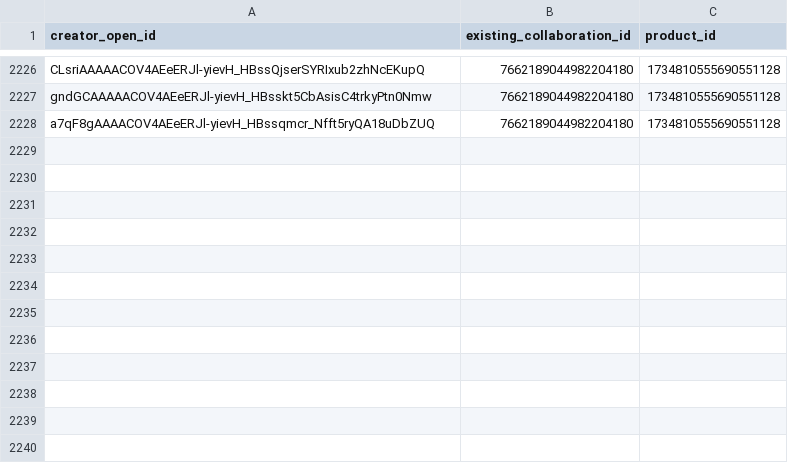
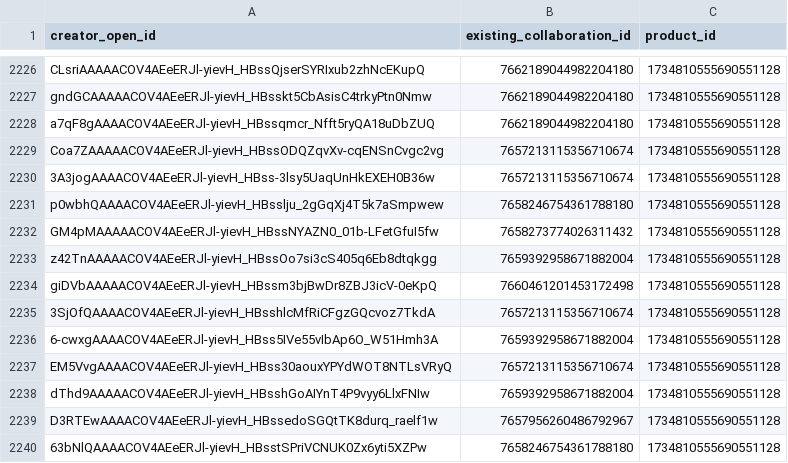
Before and after one commit to mrpsonglao/VitamiAffiliateCode, a CSV file: code/collab_conflicts_manifest.csv, drawn as a sheet; only a part is shown, gaps mark what is left out.

Commit message:
Batch 3 Target Collaborations

```diff
--- a/code/collab_conflicts_manifest.csv
+++ b/code/collab_conflicts_manifest.csv
@@ -2228 +2228,13 @@ gndGCAAAAACOV4AEeERJl-yievH_HBsskt5CbAsisC4trkyPtn0Nmw,7662189044982204180,17348
 a7qF8gAAAACOV4AEeERJl-yievH_HBssqmcr_Nfft5ryQA18uDbZUQ,7662189044982204180,1734810555690551128
+Coa7ZAAAAACOV4AEeERJl-yievH_HBssODQZqvXv-cqENSnCvgc2vg,7657213115356710674,1734810555690551128
+3A3jogAAAACOV4AEeERJl-yievH_HBss-3lsy5UaqUnHkEXEH0B36w,7657213115356710674,1734810555690551128
+p0wbhQAAAACOV4AEeERJl-yievH_HBsslju_2gGqXj4T5k7aSmpwew,7658246754361788180,1734810555690551128
+GM4pMAAAAACOV4AEeERJl-yievH_HBssNYAZN0_01b-LFetGfuI5fw,7658273774026311432,1734810555690551128
+z42TnAAAAACOV4AEeERJl-yievH_HBssOo7si3cS405q6Eb8dtqkgg,7659392958671882004,1734810555690551128
+giDVbAAAAACOV4AEeERJl-yievH_HBssm3bjBwDr8ZBJ3icV-0eKpQ,7660461201453172498,1734810555690551128
+3SjOfQAAAACOV4AEeERJl-yievH_HBsshlcMfRiCFgzGQcvoz7TkdA,7657213115356710674,1734810555690551128
+6-cwxgAAAACOV4AEeERJl-yievH_HBss5IVe55vIbAp6O_W51Hmh3A,7659392958671882004,1734810555690551128
+EM5VvgAAAACOV4AEeERJl-yievH_HBss30aouxYPYdWOT8NTLsVRyQ,7657213115356710674,1734810555690551128
+dThd9AAAAACOV4AEeERJl-yievH_HBsshGoAIYnT4P9vyy6LlxFNIw,7659392958671882004,1734810555690551128
+D3RTEwAAAACOV4AEeERJl-yievH_HBssedoSGQtTK8durq_raelf1w,7657956260486792967,1734810555690551128
+63bNlQAAAACOV4AEeERJl-yievH_HBsstSPriVCNUK0Zx6yti5XZPw,7658246754361788180,1734810555690551128
```
Also changed, not shown: code/creators_manifest.csv, code/target_collaboration_manifest.csv, 4 other files.
